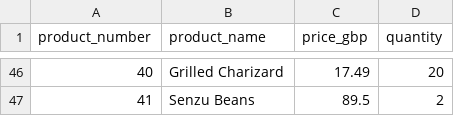
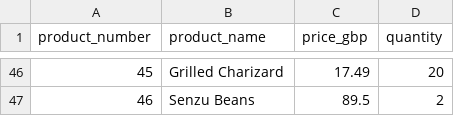
Before and after one commit to ceefar/CafeCrud, a CSV file: x_main_products_list.csv, drawn as a sheet; only a part is shown, gaps mark what is left out; the diff covers the shown part only.

```diff
--- a/x_main_products_list.csv
+++ b/x_main_products_list.csv
@@ -46,2 +46,2 @@ product_number,product_name,price_gbp,quantity
-40,Grilled Charizard,17.49,20
-41,Senzu Beans,89.5,2
+45,Grilled Charizard,17.49,20
+46,Senzu Beans,89.5,2
```
Also changed, not shown: 20 edited cells elsewhere in this file, x_main_couriers_list.csv, 2 other files.
